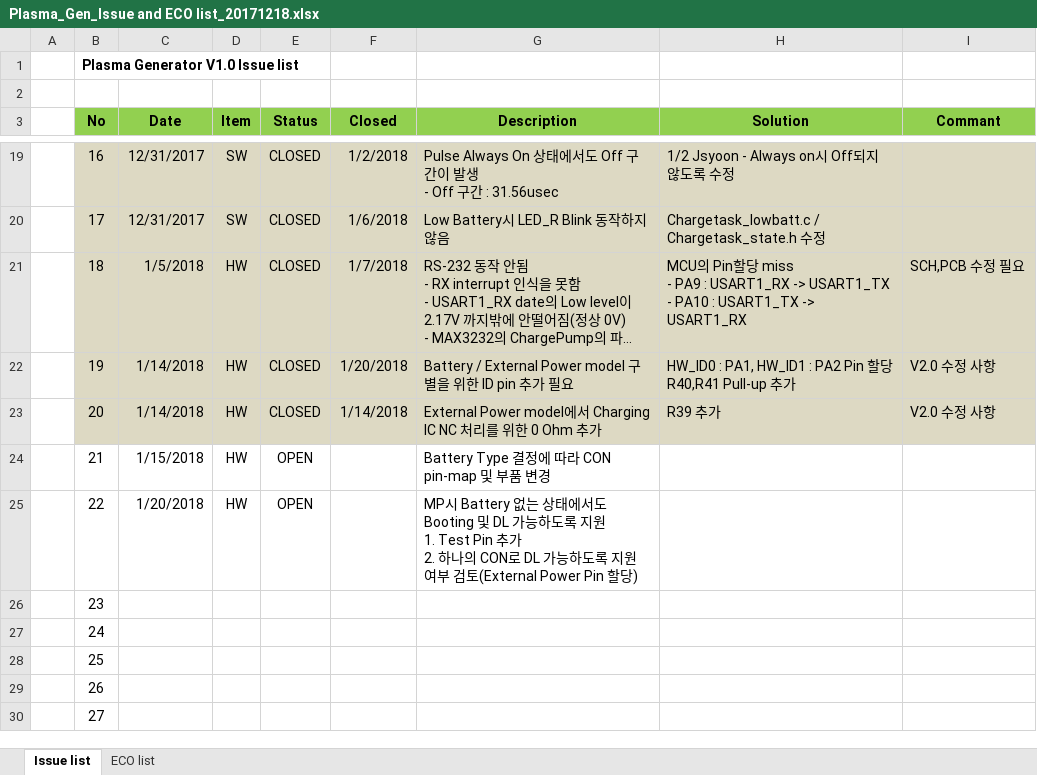
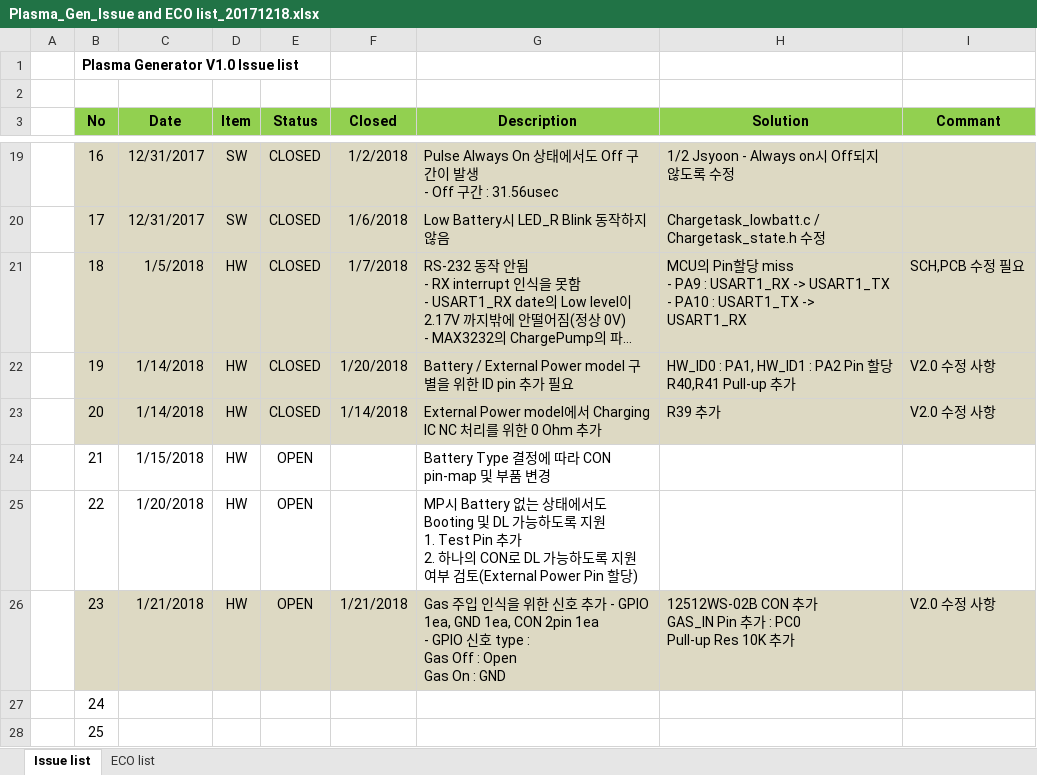
Before and after one commit to ArvidJoung/Plasma_Gen, an Excel workbook: 1_Schematic/V2.0/Plasma_Gen_Issue and ECO list_20171218.xlsx, sheet Issue list, drawn as a sheet; only a part is shown, gaps mark what is left out; the shorter side is filled out with more unchanged rows; long unchanged cells end in …; values as stored, in another font and other column widths than the file's, no borders; ↵ is a line break in a cell; the diff names each change by its address in the sheet, - before the commit and + after, or states it on an @@ line.

```diff
--- a/1_Schematic/V2.0/Plasma_Gen_Issue and ECO list_20171218.xlsx (sheet Issue list)
+++ b/1_Schematic/V2.0/Plasma_Gen_Issue and ECO list_20171218.xlsx (sheet Issue list)
-B26:I26 fill: none
+B26:I26 fill: #DDD9C3
-C26 (Date): (empty)
+C26 (Date): 1/21/2018
-D26 (Item): (empty)
+D26 (Item): HW
-E26 (Status): (empty)
+E26 (Status): OPEN
-F26 (Closed): (empty)
+F26 (Closed): 1/21/2018
-G26 (Description): (empty)
+G26 (Description): Gas 주입 인식을 위한 신호 추가 - GPIO 1ea, GND 1ea, CON 2pin 1ea ↵ - GPIO 신호 type : ↵ Gas Off : Open ↵ Gas On : GND
-H26 (Solution): (empty)
+H26 (Solution): 12512WS-02B CON 추가 ↵ GAS_IN Pin 추가 : PC0 ↵ Pull-up Res 10K 추가
-I26 (Commant): (empty)
+I26 (Commant): V2.0 수정 사항
```
Also changed, not shown: sheet ECO list, 1_Schematic/V2.0/Plasma Generator_Part List_V2.0_20171222.xlsx, 4_Firmware/Plasma_Gen_MCU_PinMap_20171227.xlsx, 2 other files.
